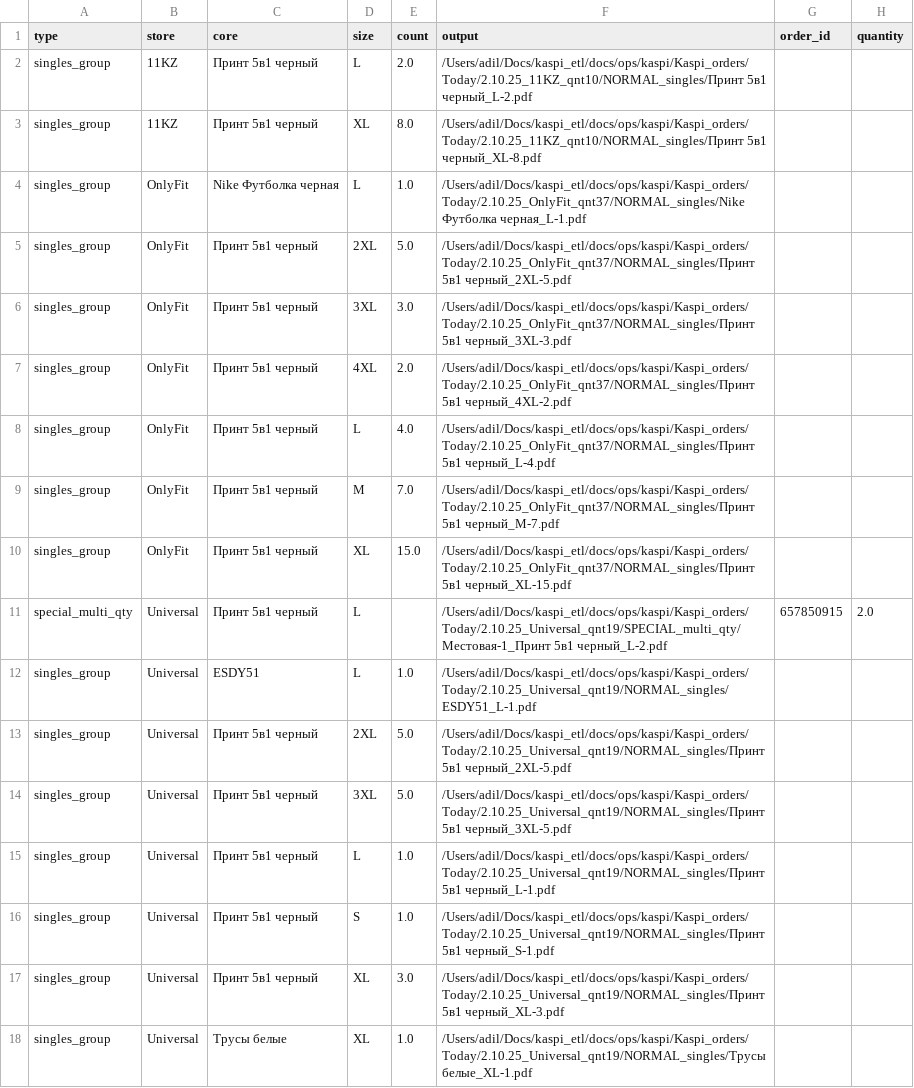
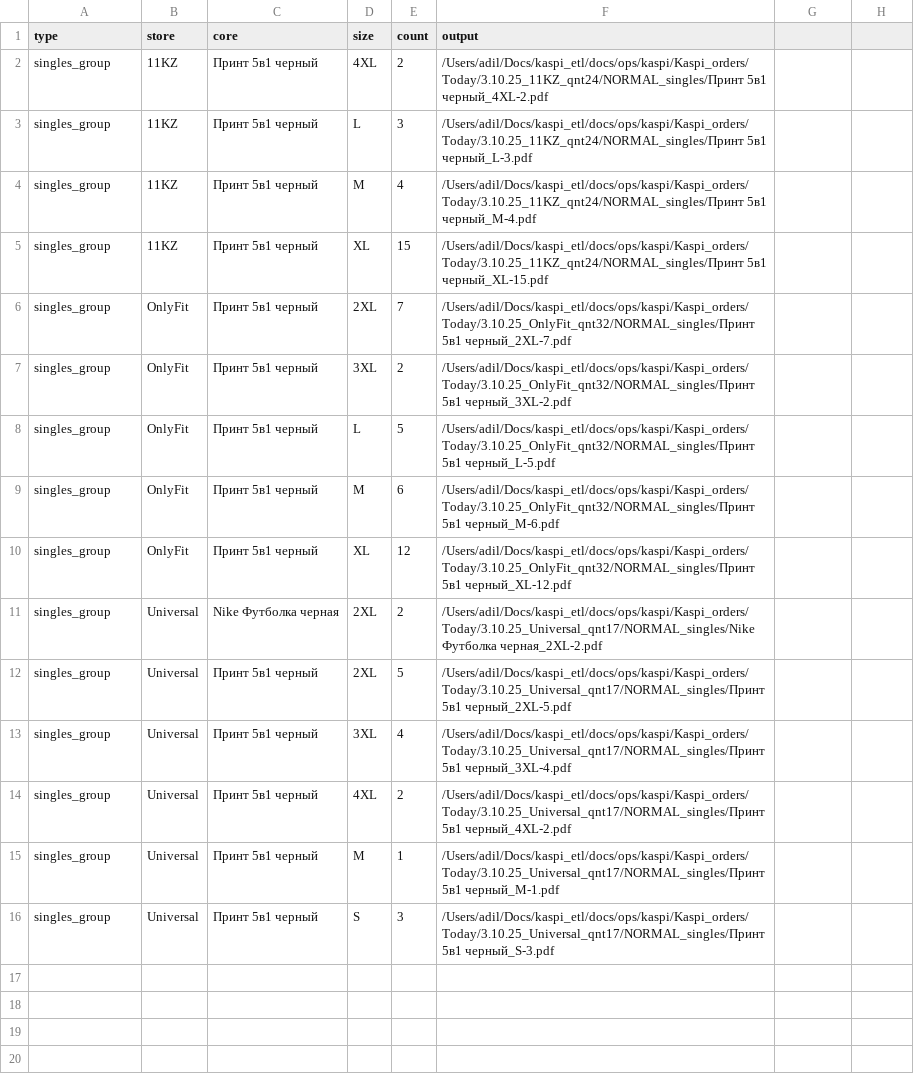
Before and after one commit to TheRisingSun777/kaspi_etl, a CSV file: docs/ops/kaspi/Kaspi_orders/Today/build_log.csv, drawn as a sheet.

Commit message:
NOw counts ratings, but
but sometimes wrong rating value.

```diff
--- a/docs/ops/kaspi/Kaspi_orders/Today/build_log.csv
+++ b/docs/ops/kaspi/Kaspi_orders/Today/build_log.csv
@@ -1,18 +1,16 @@
-type,store,core,size,count,output,order_id,quantity
-singles_group,11KZ,Принт 5в1 черный,L,2.0,/Users/adil/Docs/kaspi_etl/docs/ops/kaspi/Kaspi_orders/Today/2.10.25_11KZ_qnt10/NORMAL_singles/Принт 5в1 черный_L-2.pdf,,
-singles_group,11KZ,Принт 5в1 черный,XL,8.0,/Users/adil/Docs/kaspi_etl/docs/ops/kaspi/Kaspi_orders/Today/2.10.25_11KZ_qnt10/NORMAL_singles/Принт 5в1 черный_XL-8.pdf,,
-singles_group,OnlyFit,Nike Футболка черная,L,1.0,/Users/adil/Docs/kaspi_etl/docs/ops/kaspi/Kaspi_orders/Today/2.10.25_OnlyFit_qnt37/NORMAL_singles/Nike Футболка черная_L-1.pdf,,
-singles_group,OnlyFit,Принт 5в1 черный,2XL,5.0,/Users/adil/Docs/kaspi_etl/docs/ops/kaspi/Kaspi_orders/Today/2.10.25_OnlyFit_qnt37/NORMAL_singles/Принт 5в1 черный_2XL-5.pdf,,
-singles_group,OnlyFit,Принт 5в1 черный,3XL,3.0,/Users/adil/Docs/kaspi_etl/docs/ops/kaspi/Kaspi_orders/Today/2.10.25_OnlyFit_qnt37/NORMAL_singles/Принт 5в1 черный_3XL-3.pdf,,
-singles_group,OnlyFit,Принт 5в1 черный,4XL,2.0,/Users/adil/Docs/kaspi_etl/docs/ops/kaspi/Kaspi_orders/Today/2.10.25_OnlyFit_qnt37/NORMAL_singles/Принт 5в1 черный_4XL-2.pdf,,
-singles_group,OnlyFit,Принт 5в1 черный,L,4.0,/Users/adil/Docs/kaspi_etl/docs/ops/kaspi/Kaspi_orders/Today/2.10.25_OnlyFit_qnt37/NORMAL_singles/Принт 5в1 черный_L-4.pdf,,
-singles_group,OnlyFit,Принт 5в1 черный,M,7.0,/Users/adil/Docs/kaspi_etl/docs/ops/kaspi/Kaspi_orders/Today/2.10.25_OnlyFit_qnt37/NORMAL_singles/Принт 5в1 черный_M-7.pdf,,
-singles_group,OnlyFit,Принт 5в1 черный,XL,15.0,/Users/adil/Docs/kaspi_etl/docs/ops/kaspi/Kaspi_orders/Today/2.10.25_OnlyFit_qnt37/NORMAL_singles/Принт 5в1 черный_XL-15.pdf,,
-special_multi_qty,Universal,Принт 5в1 черный,L,,/Users/adil/Docs/kaspi_etl/docs/ops/kaspi/Kaspi_orders/Today/2.10.25_Universal_qnt19/SPECIAL_multi_qty/Местовая-1_Принт 5в1 черный_L-2.pdf,657850915,2.0
-singles_group,Universal,ESDY51,L,1.0,/Users/adil/Docs/kaspi_etl/docs/ops/kaspi/Kaspi_orders/Today/2.10.25_Universal_qnt19/NORMAL_singles/ESDY51_L-1.pdf,,
-singles_group,Universal,Принт 5в1 черный,2XL,5.0,/Users/adil/Docs/kaspi_etl/docs/ops/kaspi/Kaspi_orders/Today/2.10.25_Universal_qnt19/NORMAL_singles/Принт 5в1 черный_2XL-5.pdf,,
-singles_group,Universal,Принт 5в1 черный,3XL,5.0,/Users/adil/Docs/kaspi_etl/docs/ops/kaspi/Kaspi_orders/Today/2.10.25_Universal_qnt19/NORMAL_singles/Принт 5в1 черный_3XL-5.pdf,,
-singles_group,Universal,Принт 5в1 черный,L,1.0,/Users/adil/Docs/kaspi_etl/docs/ops/kaspi/Kaspi_orders/Today/2.10.25_Universal_qnt19/NORMAL_singles/Принт 5в1 черный_L-1.pdf,,
-singles_group,Universal,Принт 5в1 черный,S,1.0,/Users/adil/Docs/kaspi_etl/docs/ops/kaspi/Kaspi_orders/Today/2.10.25_Universal_qnt19/NORMAL_singles/Принт 5в1 черный_S-1.pdf,,
-singles_group,Universal,Принт 5в1 черный,XL,3.0,/Users/adil/Docs/kaspi_etl/docs/ops/kaspi/Kaspi_orders/Today/2.10.25_Universal_qnt19/NORMAL_singles/Принт 5в1 черный_XL-3.pdf,,
-singles_group,Universal,Трусы белые,XL,1.0,/Users/adil/Docs/kaspi_etl/docs/ops/kaspi/Kaspi_orders/Today/2.10.25_Universal_qnt19/NORMAL_singles/Трусы белые_XL-1.pdf,,
+type,store,core,size,count,output
+singles_group,11KZ,Принт 5в1 черный,4XL,2,/Users/adil/Docs/kaspi_etl/docs/ops/kaspi/Kaspi_orders/Today/3.10.25_11KZ_qnt24/NORMAL_singles/Принт 5в1 черный_4XL-2.pdf
+singles_group,11KZ,Принт 5в1 черный,L,3,/Users/adil/Docs/kaspi_etl/docs/ops/kaspi/Kaspi_orders/Today/3.10.25_11KZ_qnt24/NORMAL_singles/Принт 5в1 черный_L-3.pdf
+singles_group,11KZ,Принт 5в1 черный,M,4,/Users/adil/Docs/kaspi_etl/docs/ops/kaspi/Kaspi_orders/Today/3.10.25_11KZ_qnt24/NORMAL_singles/Принт 5в1 черный_M-4.pdf
+singles_group,11KZ,Принт 5в1 черный,XL,15,/Users/adil/Docs/kaspi_etl/docs/ops/kaspi/Kaspi_orders/Today/3.10.25_11KZ_qnt24/NORMAL_singles/Принт 5в1 черный_XL-15.pdf
+singles_group,OnlyFit,Принт 5в1 черный,2XL,7,/Users/adil/Docs/kaspi_etl/docs/ops/kaspi/Kaspi_orders/Today/3.10.25_OnlyFit_qnt32/NORMAL_singles/Принт 5в1 черный_2XL-7.pdf
+singles_group,OnlyFit,Принт 5в1 черный,3XL,2,/Users/adil/Docs/kaspi_etl/docs/ops/kaspi/Kaspi_orders/Today/3.10.25_OnlyFit_qnt32/NORMAL_singles/Принт 5в1 черный_3XL-2.pdf
+singles_group,OnlyFit,Принт 5в1 черный,L,5,/Users/adil/Docs/kaspi_etl/docs/ops/kaspi/Kaspi_orders/Today/3.10.25_OnlyFit_qnt32/NORMAL_singles/Принт 5в1 черный_L-5.pdf
+singles_group,OnlyFit,Принт 5в1 черный,M,6,/Users/adil/Docs/kaspi_etl/docs/ops/kaspi/Kaspi_orders/Today/3.10.25_OnlyFit_qnt32/NORMAL_singles/Принт 5в1 черный_M-6.pdf
+singles_group,OnlyFit,Принт 5в1 черный,XL,12,/Users/adil/Docs/kaspi_etl/docs/ops/kaspi/Kaspi_orders/Today/3.10.25_OnlyFit_qnt32/NORMAL_singles/Принт 5в1 черный_XL-12.pdf
+singles_group,Universal,Nike Футболка черная,2XL,2,/Users/adil/Docs/kaspi_etl/docs/ops/kaspi/Kaspi_orders/Today/3.10.25_Universal_qnt17/NORMAL_singles/Nike Футболка черная_2XL-2.pdf
+singles_group,Universal,Принт 5в1 черный,2XL,5,/Users/adil/Docs/kaspi_etl/docs/ops/kaspi/Kaspi_orders/Today/3.10.25_Universal_qnt17/NORMAL_singles/Принт 5в1 черный_2XL-5.pdf
+singles_group,Universal,Принт 5в1 черный,3XL,4,/Users/adil/Docs/kaspi_etl/docs/ops/kaspi/Kaspi_orders/Today/3.10.25_Universal_qnt17/NORMAL_singles/Принт 5в1 черный_3XL-4.pdf
+singles_group,Universal,Принт 5в1 черный,4XL,2,/Users/adil/Docs/kaspi_etl/docs/ops/kaspi/Kaspi_orders/Today/3.10.25_Universal_qnt17/NORMAL_singles/Принт 5в1 черный_4XL-2.pdf
+singles_group,Universal,Принт 5в1 черный,M,1,/Users/adil/Docs/kaspi_etl/docs/ops/kaspi/Kaspi_orders/Today/3.10.25_Universal_qnt17/NORMAL_singles/Принт 5в1 черный_M-1.pdf
+singles_group,Universal,Принт 5в1 черный,S,3,/Users/adil/Docs/kaspi_etl/docs/ops/kaspi/Kaspi_orders/Today/3.10.25_Universal_qnt17/NORMAL_singles/Принт 5в1 черный_S-3.pdf
```
Also changed, not shown: 51 other files.
